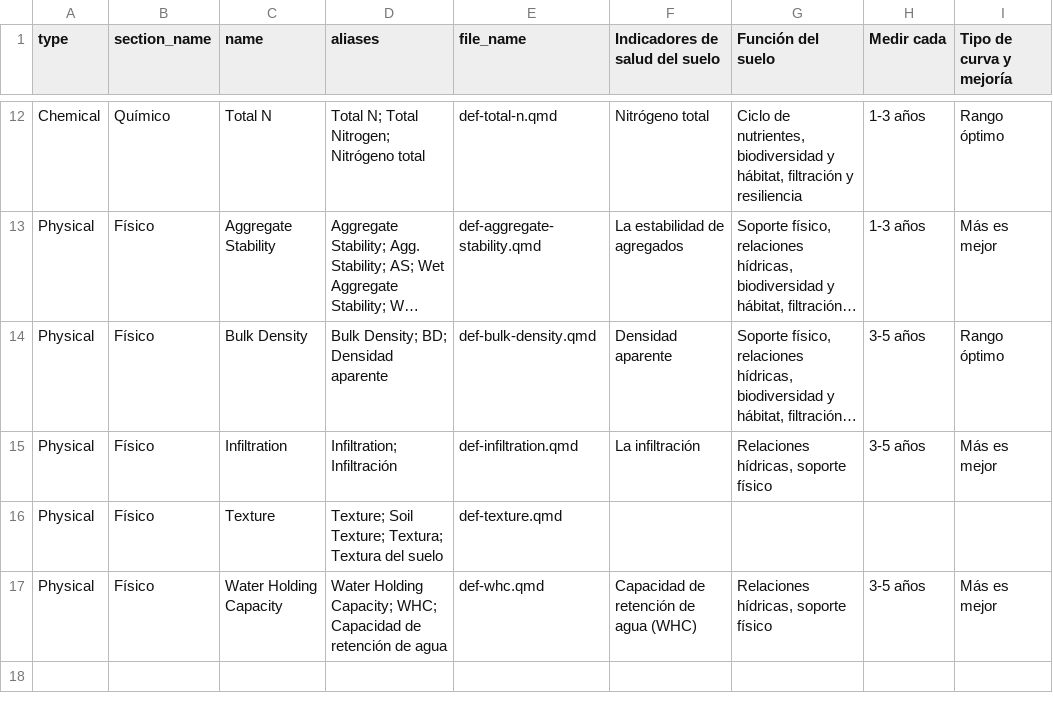
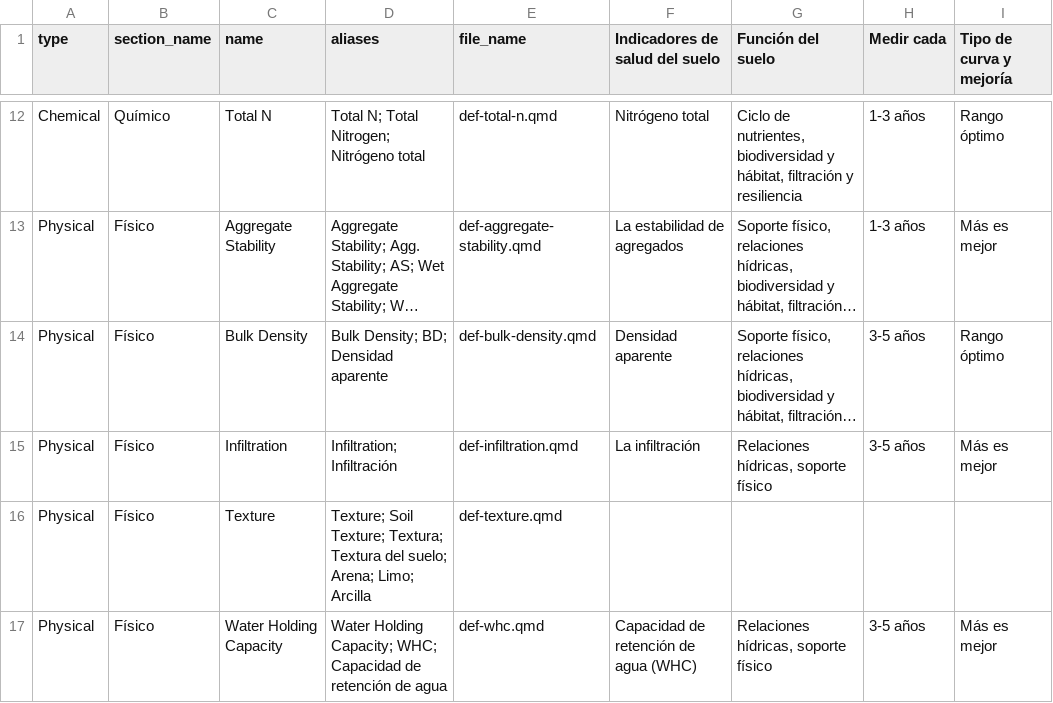
Before and after one commit to WA-Department-of-Agriculture/dirt-data-reports, a CSV file: quarto/spanish/measurement_dictionary.csv, drawn as a sheet; only a part is shown, gaps mark what is left out; long unchanged cells end in …; the diff names each change by its address in the sheet, - before the commit and + after, or states it on an @@ line.

Commit message:
Add sand, silt, clay as aliases for measurement groups

```diff
--- a/quarto/spanish/measurement_dictionary.csv
+++ b/quarto/spanish/measurement_dictionary.csv
-D16 (aliases): …Textura del suelo
+D16 (aliases): …Textura del suelo; Arena; Limo; Arcilla
```
Also changed, not shown: quarto/english/measurement_dictionary.csv.
